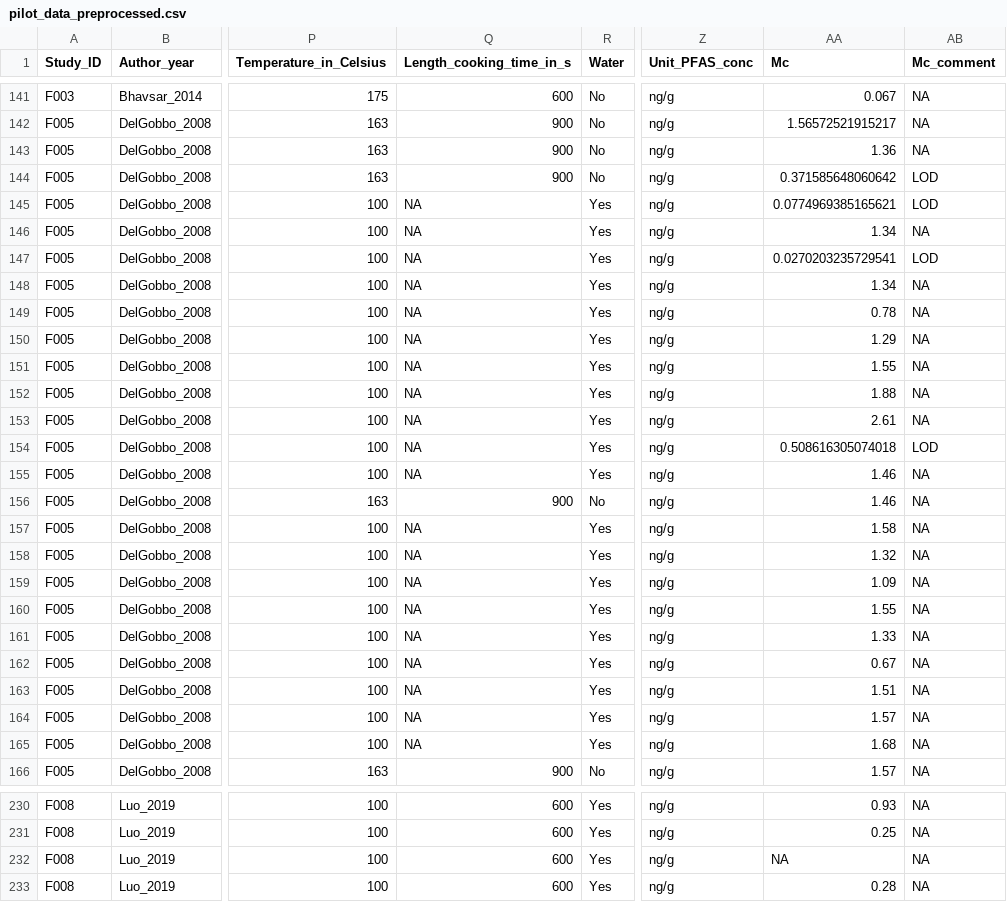
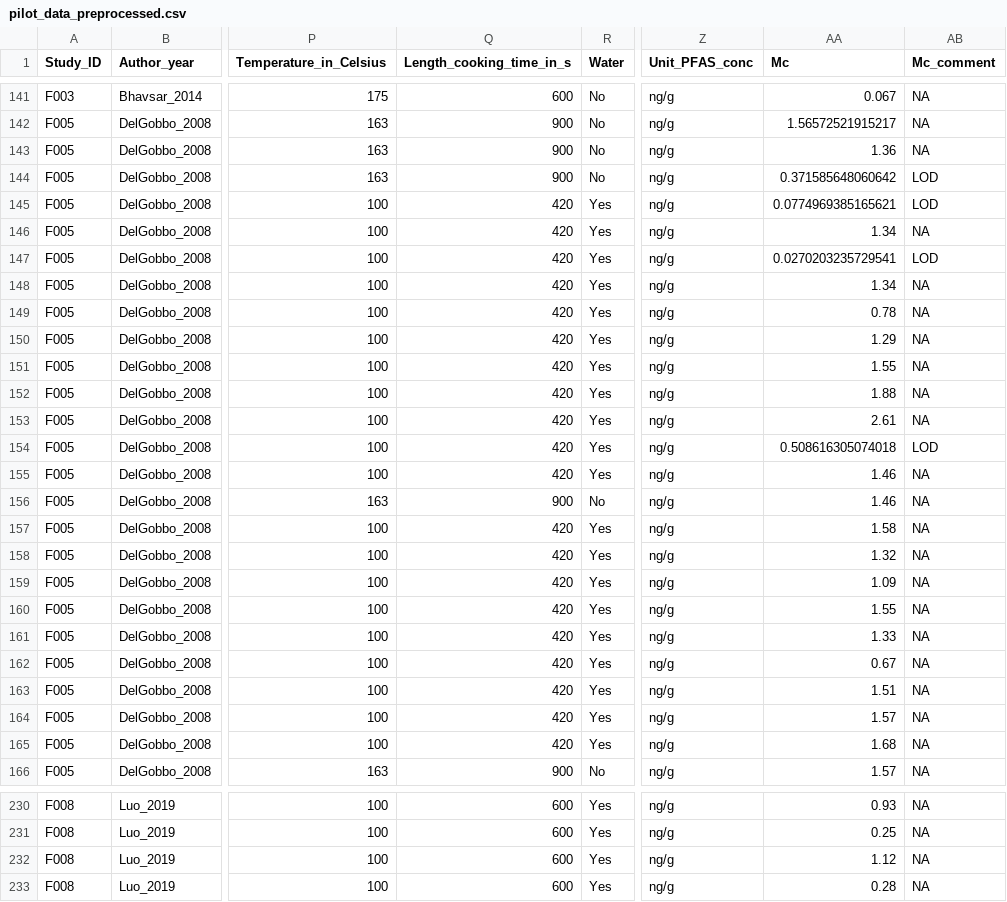
Before and after one commit to ScienceCath/CookedFish_PFAS, a CSV file: data/pilot_data_preprocessed.csv, drawn as a sheet; only a part is shown, gaps mark what is left out; the diff covers the shown part only; the diff names each change by its address in the sheet, - before the commit and + after, or states it on an @@ line.

```diff
--- a/data/pilot_data_preprocessed.csv
+++ b/data/pilot_data_preprocessed.csv
-Q145:Q155 (Length_cooking_time_in_s): NA
+Q145:Q155 (Length_cooking_time_in_s): 420
-Q157:Q165 (Length_cooking_time_in_s): NA
+Q157:Q165 (Length_cooking_time_in_s): 420
-AA232 (Mc): NA
+AA232 (Mc): 1.12
```
Also changed, not shown: 36 edited cells elsewhere in this file, 2 other files.
